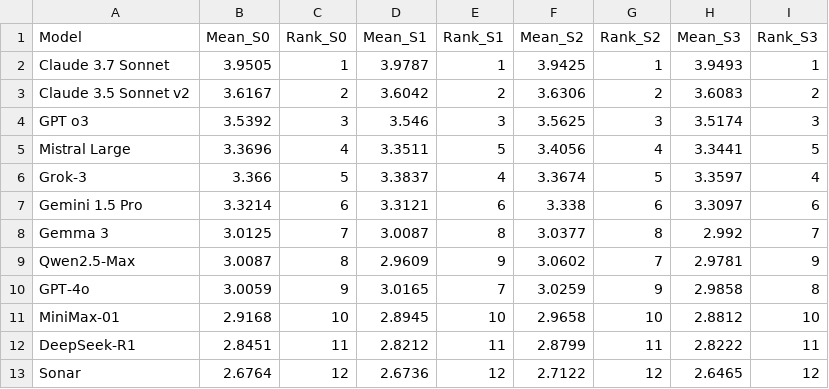
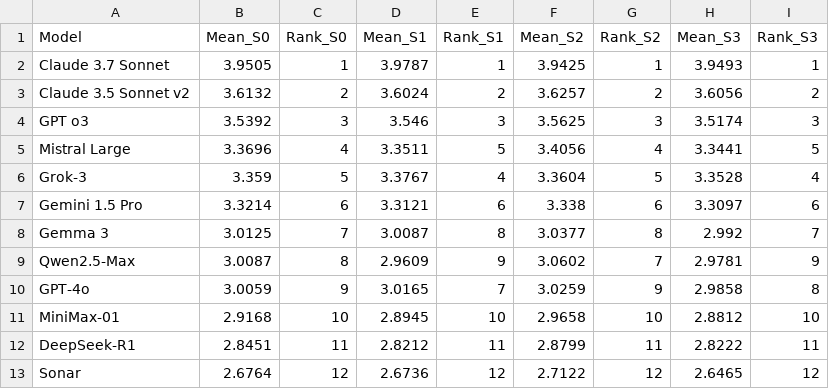
Before and after one commit to MartaSolarz/evaluation-genai-statistical-maps, a CSV file: sensitive_analysis/sensitivity_analysis_results.csv, drawn as a sheet.

```diff
--- a/sensitive_analysis/sensitivity_analysis_results.csv
+++ b/sensitive_analysis/sensitivity_analysis_results.csv
@@ -2,6 +2,6 @@ Model,Mean_S0,Rank_S0,Mean_S1,Rank_S1,Mean_S2,Rank_S2,Mean_S3,Rank_S3
 Claude 3.7 Sonnet,3.9505,1,3.9787,1,3.9425,1,3.9493,1
-Claude 3.5 Sonnet v2,3.6167,2,3.6042,2,3.6306,2,3.6083,2
+Claude 3.5 Sonnet v2,3.6132,2,3.6024,2,3.6257,2,3.6056,2
 GPT o3,3.5392,3,3.546,3,3.5625,3,3.5174,3
 Mistral Large,3.3696,4,3.3511,5,3.4056,4,3.3441,5
-Grok-3,3.366,5,3.3837,4,3.3674,5,3.3597,4
+Grok-3,3.359,5,3.3767,4,3.3604,5,3.3528,4
 Gemini 1.5 Pro,3.3214,6,3.3121,6,3.338,6,3.3097,6
```
Also changed, not shown: 9 other files.
